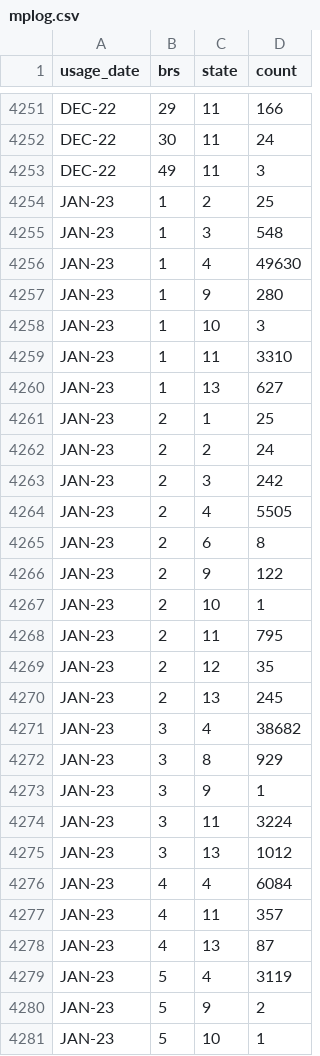
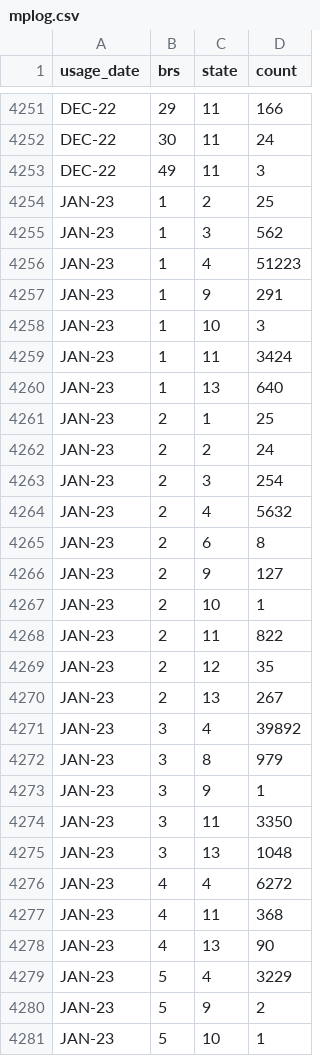
Before and after one commit to sandnose/elh-statistics, a CSV file: data/mplog.csv, drawn as a sheet; only a part is shown, gaps mark what is left out; the diff covers the shown part only.

Commit message:
updating data for mplog.csv

```diff
--- a/data/mplog.csv
+++ b/data/mplog.csv
@@ -4254,27 +4254,27 @@ DEC-22 ,49,11,3
 JAN-23 ,1,2,25
-JAN-23 ,1,3,548
-JAN-23 ,1,4,49630
-JAN-23 ,1,9,280
+JAN-23 ,1,3,562
+JAN-23 ,1,4,51223
+JAN-23 ,1,9,291
 JAN-23 ,1,10,3
-JAN-23 ,1,11,3310
-JAN-23 ,1,13,627
+JAN-23 ,1,11,3424
+JAN-23 ,1,13,640
 JAN-23 ,2,1,25
 JAN-23 ,2,2,24
-JAN-23 ,2,3,242
-JAN-23 ,2,4,5505
+JAN-23 ,2,3,254
+JAN-23 ,2,4,5632
 JAN-23 ,2,6,8
-JAN-23 ,2,9,122
+JAN-23 ,2,9,127
 JAN-23 ,2,10,1
-JAN-23 ,2,11,795
+JAN-23 ,2,11,822
 JAN-23 ,2,12,35
-JAN-23 ,2,13,245
-JAN-23 ,3,4,38682
-JAN-23 ,3,8,929
+JAN-23 ,2,13,267
+JAN-23 ,3,4,39892
+JAN-23 ,3,8,979
 JAN-23 ,3,9,1
-JAN-23 ,3,11,3224
-JAN-23 ,3,13,1012
-JAN-23 ,4,4,6084
-JAN-23 ,4,11,357
-JAN-23 ,4,13,87
-JAN-23 ,5,4,3119
+JAN-23 ,3,11,3350
+JAN-23 ,3,13,1048
+JAN-23 ,4,4,6272
+JAN-23 ,4,11,368
+JAN-23 ,4,13,90
+JAN-23 ,5,4,3229
 JAN-23 ,5,9,2
```
Also changed, not shown: 57 edited cells elsewhere in this file.
